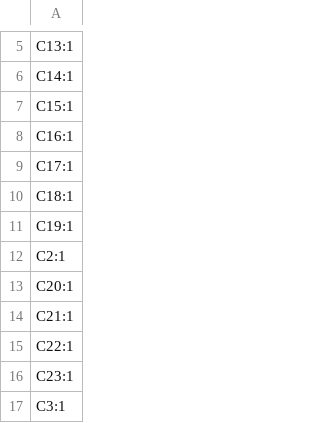
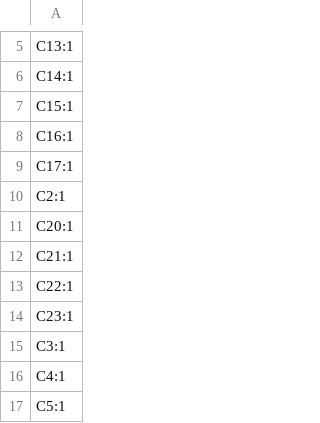
Before and after one commit to ta007403/PHYLAX, a CSV file: production/designators.csv, drawn as a sheet; only a part is shown, gaps mark what is left out; the shorter side is filled out with more unchanged rows; the diff covers the shown part only.

```diff
--- a/production/designators.csv
+++ b/production/designators.csv
@@ -9,4 +9,2 @@ C16:1
 C17:1
-C18:1
-C19:1
 C2:1
```
Also changed, not shown: 1 added row, 9 removed rows and 1 edited cell elsewhere in this file, production/bom.csv, production/positions.csv, 47 other files.
